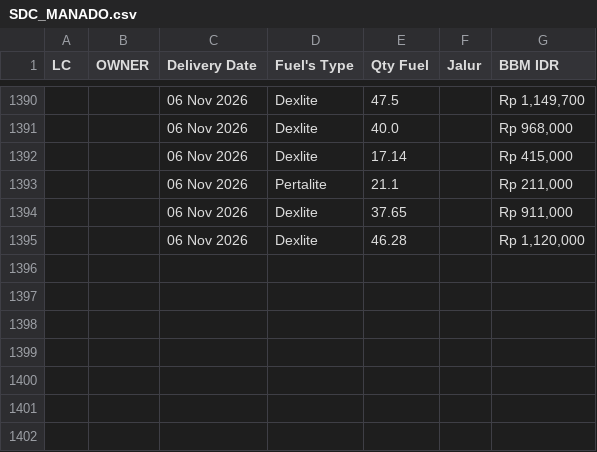
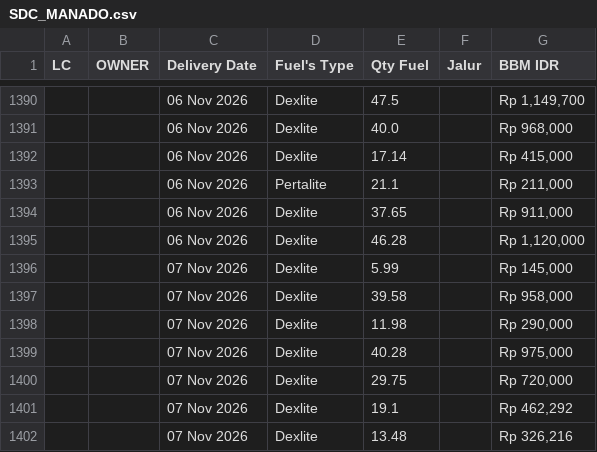
Before and after one commit to heylilyloops/Dashboard-Fuel-Usage-, a CSV file: data/SDC_MANADO.csv, drawn as a sheet; only a part is shown, gaps mark what is left out; the diff names each change by its address in the sheet, - before the commit and + after, or states it on an @@ line.

```diff
--- a/data/SDC_MANADO.csv
+++ b/data/SDC_MANADO.csv
+row 1396:  |  | 07 Nov 2026 | Dexlite | 5.99 |  | Rp 145,000
+row 1397:  |  | 07 Nov 2026 | Dexlite | 39.58 |  | Rp 958,000
+row 1398:  |  | 07 Nov 2026 | Dexlite | 11.98 |  | Rp 290,000
+row 1399:  |  | 07 Nov 2026 | Dexlite | 40.28 |  | Rp 975,000
+row 1400:  |  | 07 Nov 2026 | Dexlite | 29.75 |  | Rp 720,000
+row 1401:  |  | 07 Nov 2026 | Dexlite | 19.1 |  | Rp 462,292
+row 1402:  |  | 07 Nov 2026 | Dexlite | 13.48 |  | Rp 326,216
```
Also changed, not shown: data/HCI_CIKUPA.csv, data/KLS_JABABEKA.csv, 18 other files.
